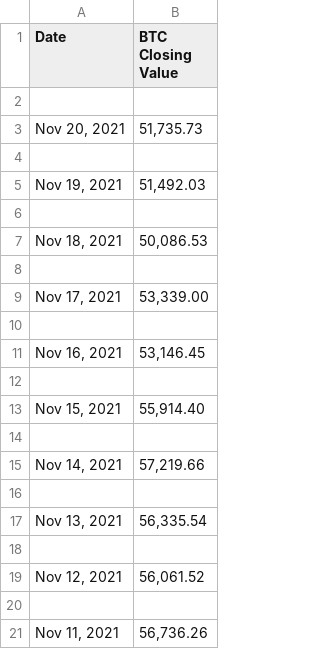
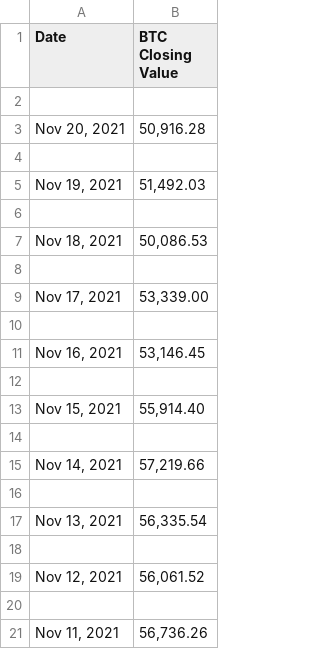
Before and after one commit to WilliamSilveiraF/algorithms, a CSV file: Selenium Web Scraping/eur_btc_rates.csv (was fazendoOImpossivel/eur_btc_rates.csv), drawn as a sheet.

```diff
--- a/fazendoOImpossivel/eur_btc_rates.csv
+++ b/Selenium Web Scraping/eur_btc_rates.csv
@@ -2,3 +2,3 @@ Date,BTC Closing Value
 
-"Nov 20, 2021","51,735.73"
+"Nov 20, 2021","50,916.28"
 
```
Also changed, not shown: 3 other files.
